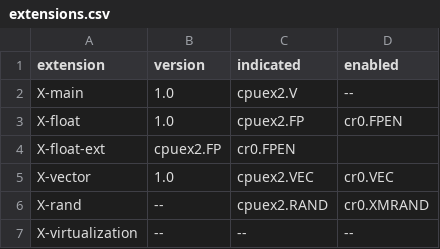
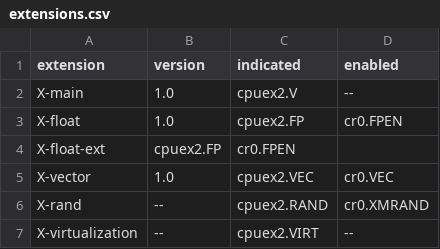
Before and after one commit to Clever-ISA/Clever-ISA, a CSV file: machine-tables/extensions.csv, drawn as a sheet.

Commit message:
Add more tables

```diff
--- a/machine-tables/extensions.csv
+++ b/machine-tables/extensions.csv
@@ -6,2 +6,2 @@ X-vector,1.0,cpuex2.VEC,cr0.VEC
 X-rand,--,cpuex2.RAND,cr0.XMRAND
-X-virtualization,--,--,--
+X-virtualization,--,cpuex2.VIRT,--
```
Also changed, not shown: 4 other files.
